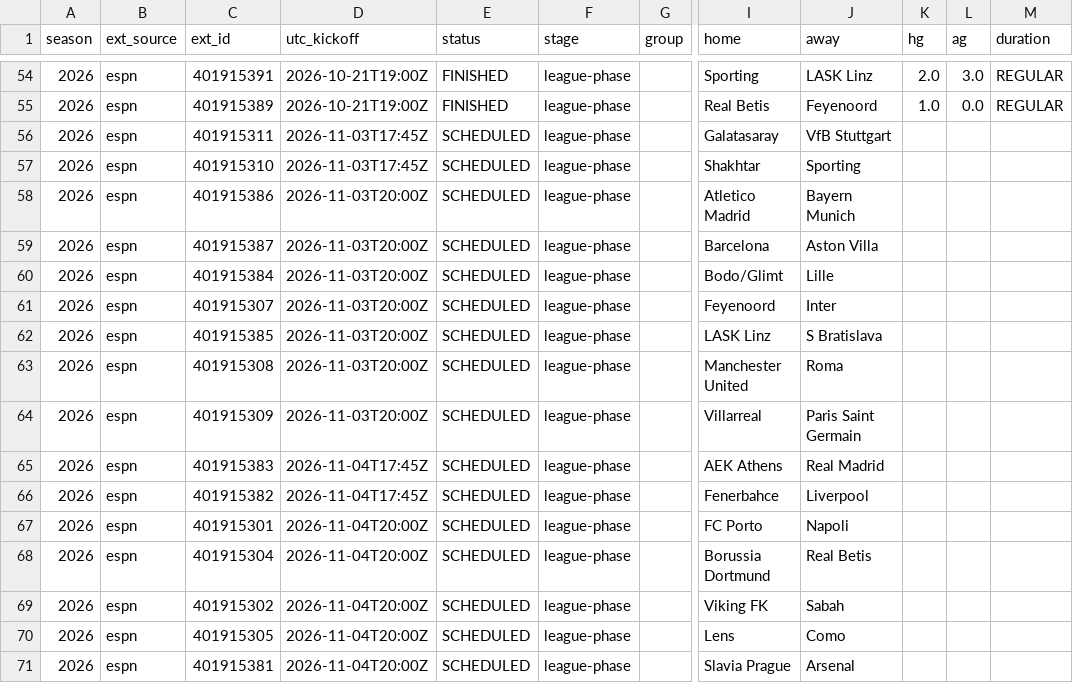
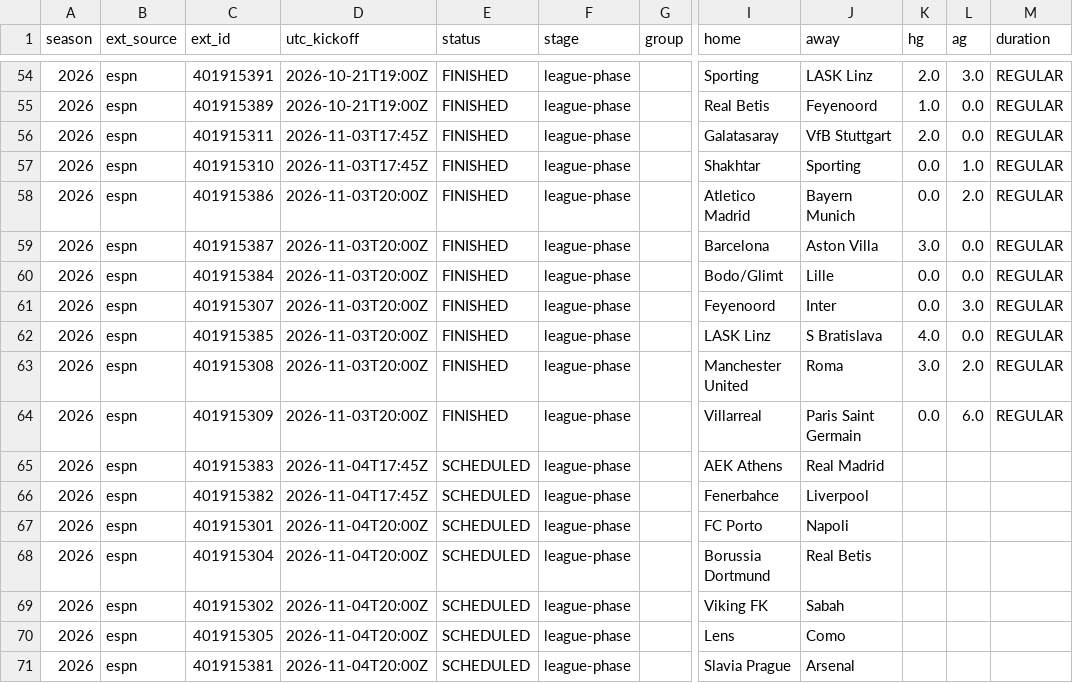
Before and after one commit to dndud3377/footy, a CSV file: data/processed/ucl_matches.csv, drawn as a sheet; only a part is shown, gaps mark what is left out; the diff names each change by its address in the sheet, - before the commit and + after, or states it on an @@ line.

```diff
--- a/data/processed/ucl_matches.csv
+++ b/data/processed/ucl_matches.csv
-E56:E64 (status): SCHEDULED
+E56:E64 (status): FINISHED
-K56 (hg): (empty)
+K56 (hg): 2.0
-L56 (ag): (empty)
+L56 (ag): 0.0
-M56:M64 (duration): (empty)
+M56:M64 (duration): REGULAR
-K57:K58 (hg): (empty)
+K57:K58 (hg): 0.0
-L57 (ag): (empty)
+L57 (ag): 1.0
-L58 (ag): (empty)
+L58 (ag): 2.0
-K59 (hg): (empty)
+K59 (hg): 3.0
-L59:L60 (ag): (empty)
+L59:L60 (ag): 0.0
-K60:K61 (hg): (empty)
+K60:K61 (hg): 0.0
-L61 (ag): (empty)
+L61 (ag): 3.0
-K62 (hg): (empty)
+K62 (hg): 4.0
-L62 (ag): (empty)
+L62 (ag): 0.0
-K63 (hg): (empty)
+K63 (hg): 3.0
-L63 (ag): (empty)
+L63 (ag): 2.0
-K64 (hg): (empty)
+K64 (hg): 0.0
-L64 (ag): (empty)
+L64 (ag): 6.0
```
Also changed, not shown: data/processed/fixtures.csv, data/raw/espn/UCL_2026.csv, 7 other files.
